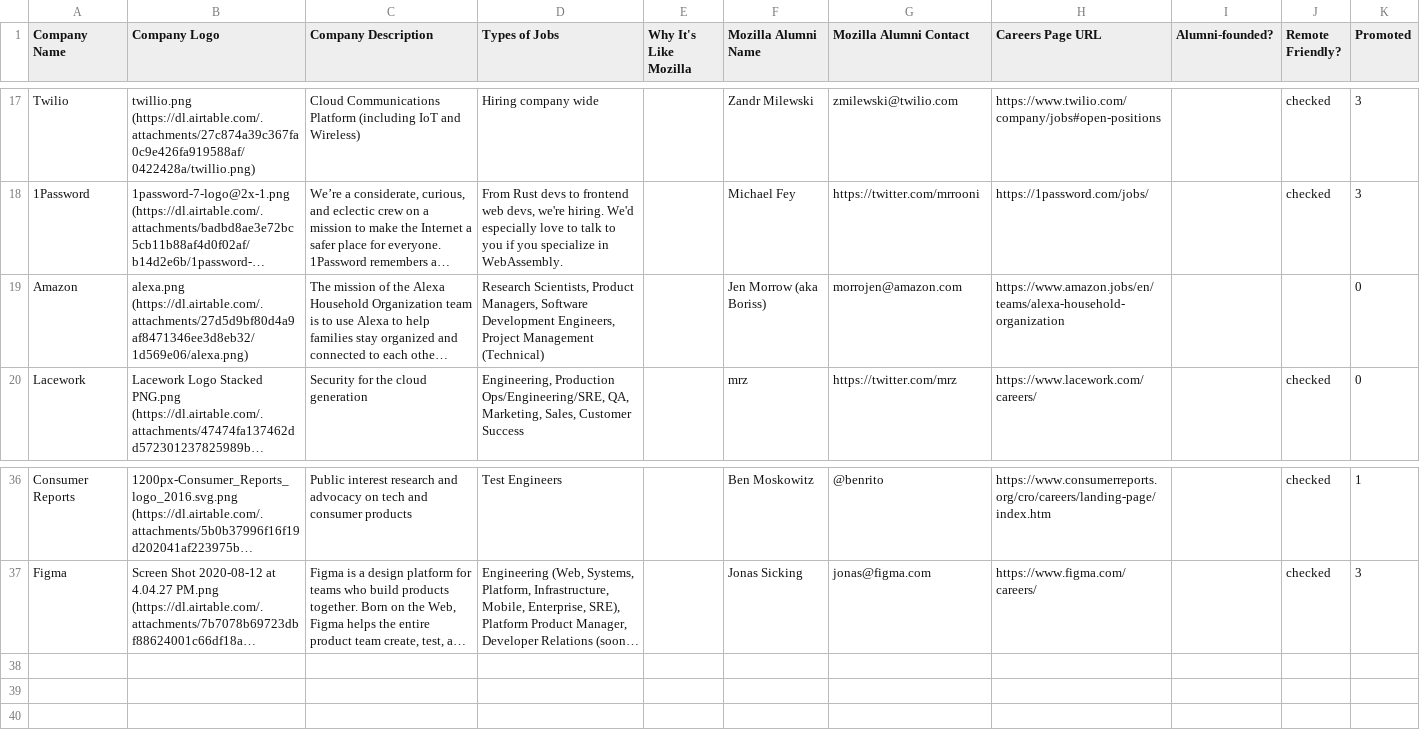
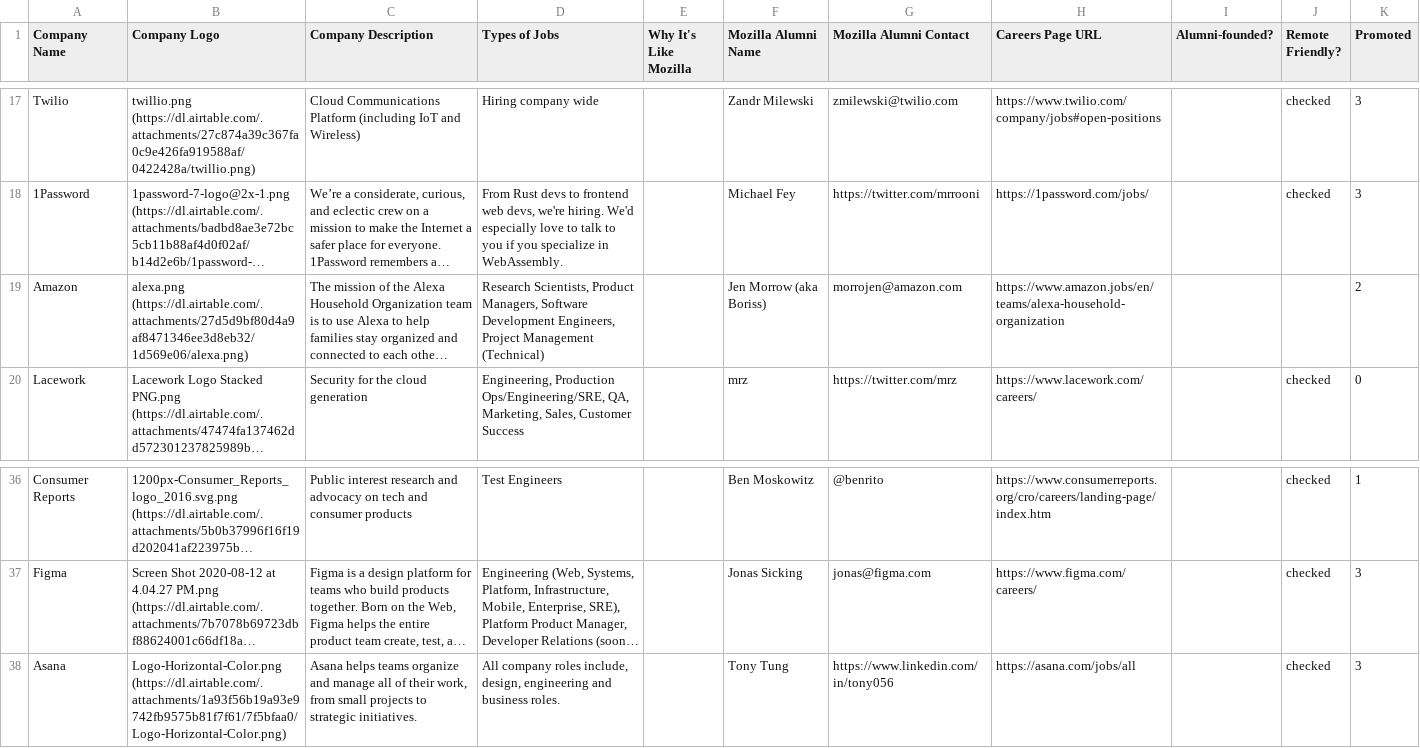
Before and after one commit to gkoberger/mozillalifeboat, a CSV file: data.csv, drawn as a sheet; only a part is shown, gaps mark what is left out; long unchanged cells end in …; the diff names each change by its address in the sheet, - before the commit and + after, or states it on an @@ line.

Commit message:
asana

```diff
--- a/data.csv
+++ b/data.csv
-K19 (Promoted): 0
+K19 (Promoted): 2
+row 38: Asana | Logo-Horizontal-Color.png (https://dl.airtable.com/.attachments/1a93f56b19a93e9742fb9575b81f7f61/7f5bfaa0/Logo-Horizontal-Color.png) | Asana helps teams organize and manage all of their work, from small projects to strategic initiatives. | All company roles include, design, engineering and business roles. |  | Tony Tung | https://www.linkedin.com/in/tony056 | https://asana.com/jobs/all |  | checked | 3
```
